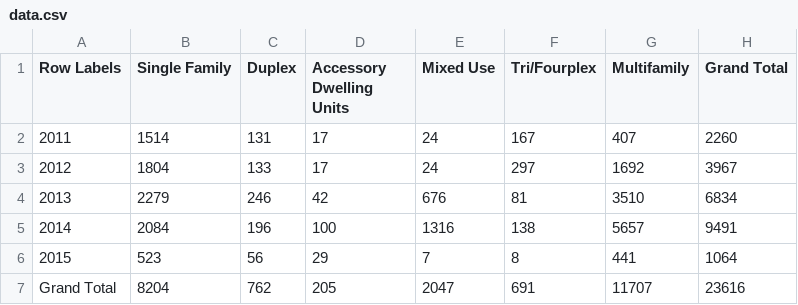
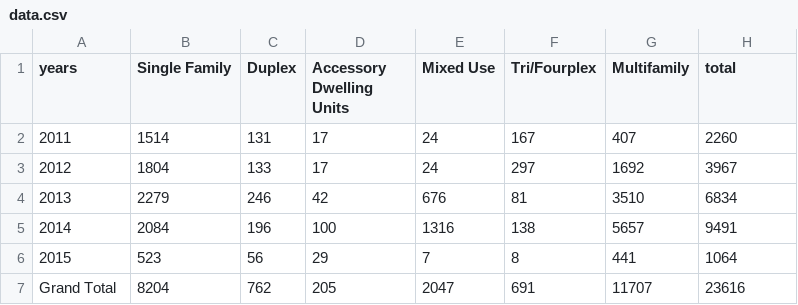
Before and after one commit to geojuju/geojuju.github.io, a CSV file: data.csv, drawn as a sheet.

Commit message:
Update data.csv

```diff
--- a/data.csv
+++ b/data.csv
@@ -1,2 +1,2 @@
-Row Labels,Single Family,Duplex,Accessory Dwelling Units,Mixed Use,Tri/Fourplex,Multifamily,Grand Total
+years,Single Family,Duplex,Accessory Dwelling Units,Mixed Use,Tri/Fourplex,Multifamily,total
 2011,1514,131,17,24,167,407,2260
```
